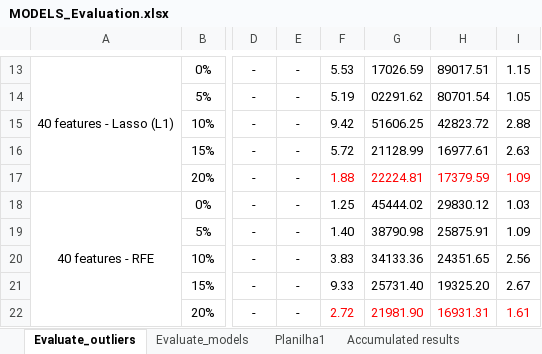
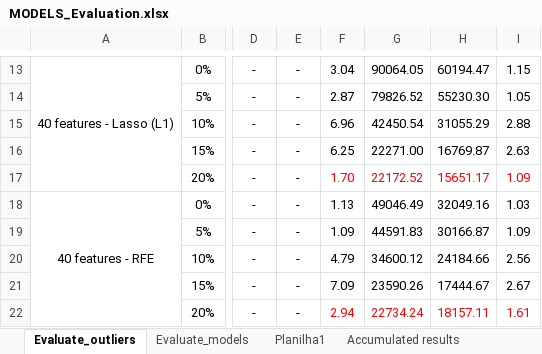
Before and after one commit to augustofonseca25/primary-balance-forecast, an Excel workbook: data/MODELS_Evaluation.xlsx, sheet Evaluate_outliers, drawn as a sheet; only a part is shown, gaps mark what is left out; values as stored, in another font and other column widths than the file's, no borders; the diff covers the shown part only; the diff names each change by its address in the sheet, - before the commit and + after, or states it on an @@ line.

```diff
--- a/data/MODELS_Evaluation.xlsx (sheet Evaluate_outliers)
+++ b/data/MODELS_Evaluation.xlsx (sheet Evaluate_outliers)
-F13: 5.53
+F13: 3.04
-G13: 17026.59
+G13: 90064.05
-H13: 89017.51
+H13: 60194.47
-F14: 5.19
+F14: 2.87
-G14: 02291.62
+G14: 79826.52
-H14: 80701.54
+H14: 55230.30
-F15: 9.42
+F15: 6.96
-G15: 51606.25
+G15: 42450.54
-H15: 42823.72
+H15: 31055.29
-F16: 5.72
+F16: 6.25
-G16: 21128.99
+G16: 22271.00
-H16: 16977.61
+H16: 16769.87
-F17: 1.88
+F17: 1.70
-G17: 22224.81
+G17: 22172.52
-H17: 17379.59
+H17: 15651.17
-F18: 1.25
+F18: 1.13
-G18: 45444.02
+G18: 49046.49
-H18: 29830.12
+H18: 32049.16
-F19: 1.40
+F19: 1.09
-G19: 38790.98
+G19: 44591.83
-H19: 25875.91
+H19: 30166.87
-F20: 3.83
+F20: 4.79
-G20: 34133.36
+G20: 34600.12
-H20: 24351.65
+H20: 24184.66
-F21: 9.33
+F21: 7.09
-G21: 25731.40
+G21: 23590.26
-H21: 19325.20
+H21: 17444.67
-F22: 2.72
+F22: 2.94
-G22: 21981.90
+G22: 22734.24
-H22: 16931.31
+H22: 18157.11
```
Also changed, not shown: 30 edited cells elsewhere in this sheet, 24 other files.
